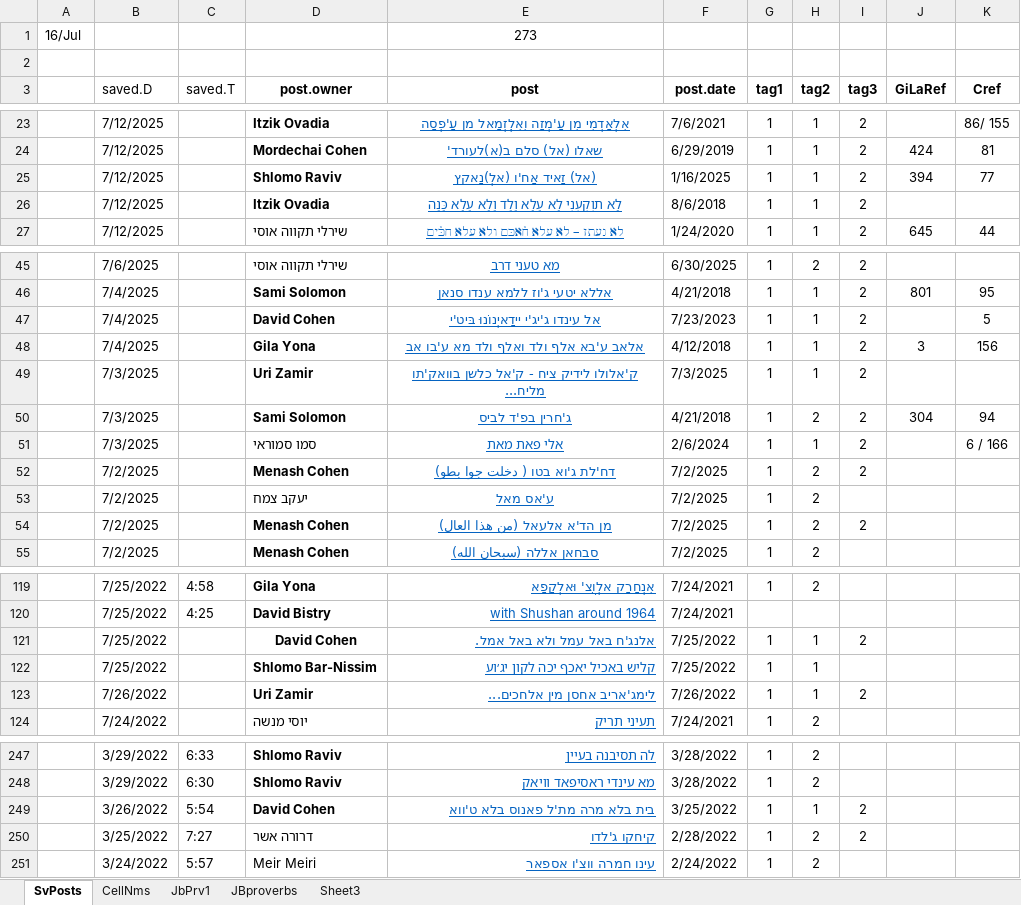
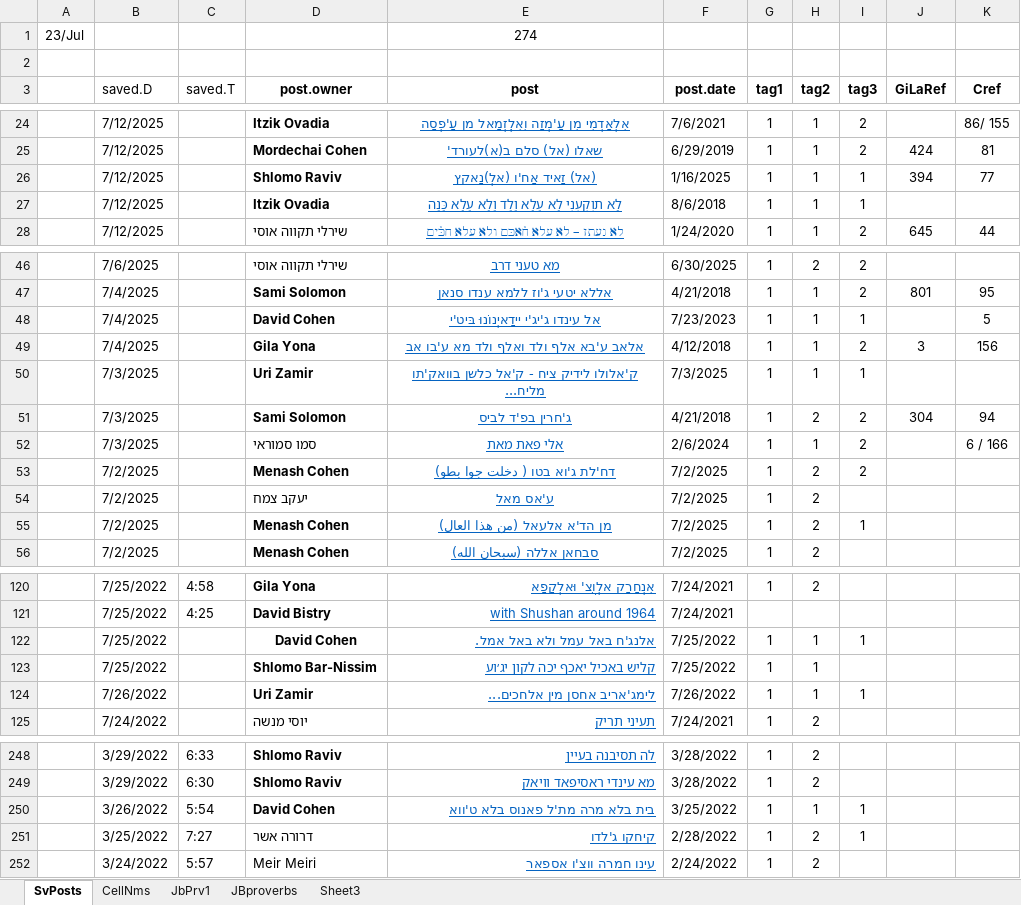
Before and after one commit to PcompLab/JBstore, an Excel workbook: FBsaved.xlsx, sheet SvPosts, drawn as a sheet; only a part is shown, gaps mark what is left out; values as stored, in another font and other column widths than the file's, no borders; removed rows and columns are numbered as before the commit, all else as after; the diff covers the shown part only; the diff names each change by its address in the sheet, - before the commit and + after, or states it on an @@ line.

```diff
--- a/FBsaved.xlsx (sheet SvPosts)
+++ b/FBsaved.xlsx (sheet SvPosts)
-row 1: 16/Jul |  |  |  | 273
+row 1: 23/Jul |  |  |  | 274
-I26:I27 (tag3): 2
+I26:I27 (tag3): 1
-I48 (tag3): 2
+I48 (tag3): 1
-I50 (tag3): 2
+I50 (tag3): 1
-I55 (tag3): 2
+I55 (tag3): 1
-I122 (tag3): 2
+I122 (tag3): 1
-I124 (tag3): 2
+I124 (tag3): 1
-I250:I251 (tag3): 2
+I250:I251 (tag3): 1
```
Also changed, not shown: 1 added row and 18 edited cells elsewhere in this sheet.
